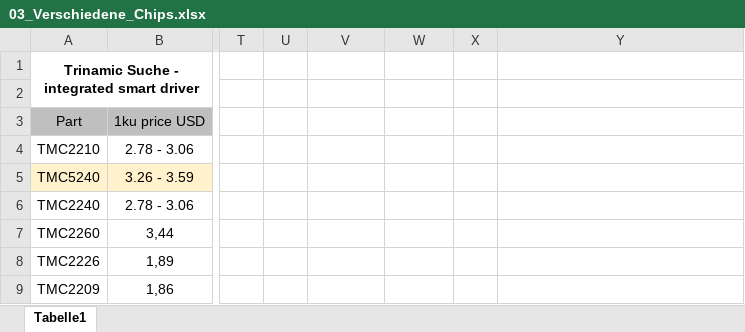
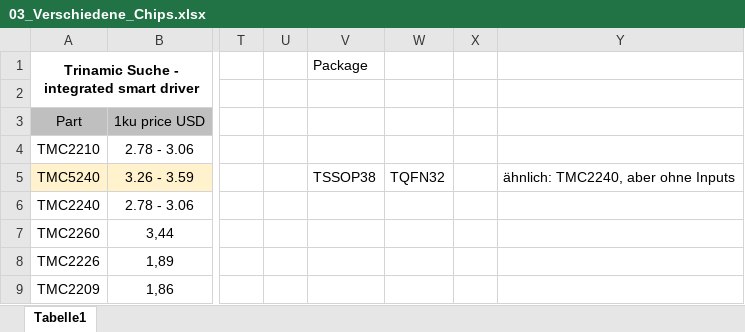
Before and after one commit to JulesBischof/Praxismodul, an Excel workbook: 02_Recherche/03_Verschiedene_Chips.xlsx, sheet Tabelle1, drawn as a sheet; only a part is shown, gaps mark what is left out; values as stored, in another font and other column widths than the file's, no borders; the diff names each change by its address in the sheet, - before the commit and + after, or states it on an @@ line.

```diff
--- a/02_Recherche/03_Verschiedene_Chips.xlsx (sheet Tabelle1)
+++ b/02_Recherche/03_Verschiedene_Chips.xlsx (sheet Tabelle1)
-V1: (empty)
+V1: Package
-V5: (empty)
+V5: TSSOP38
-W5: (empty)
+W5: TQFN32
-Y5: (empty)
+Y5: ähnlich: TMC2240, aber ohne Inputs
```
Also changed, not shown: 05_Kostenanalysen/00_Kosten.xlsx, Arbeitsjournal.xlsx, 1 other file.
